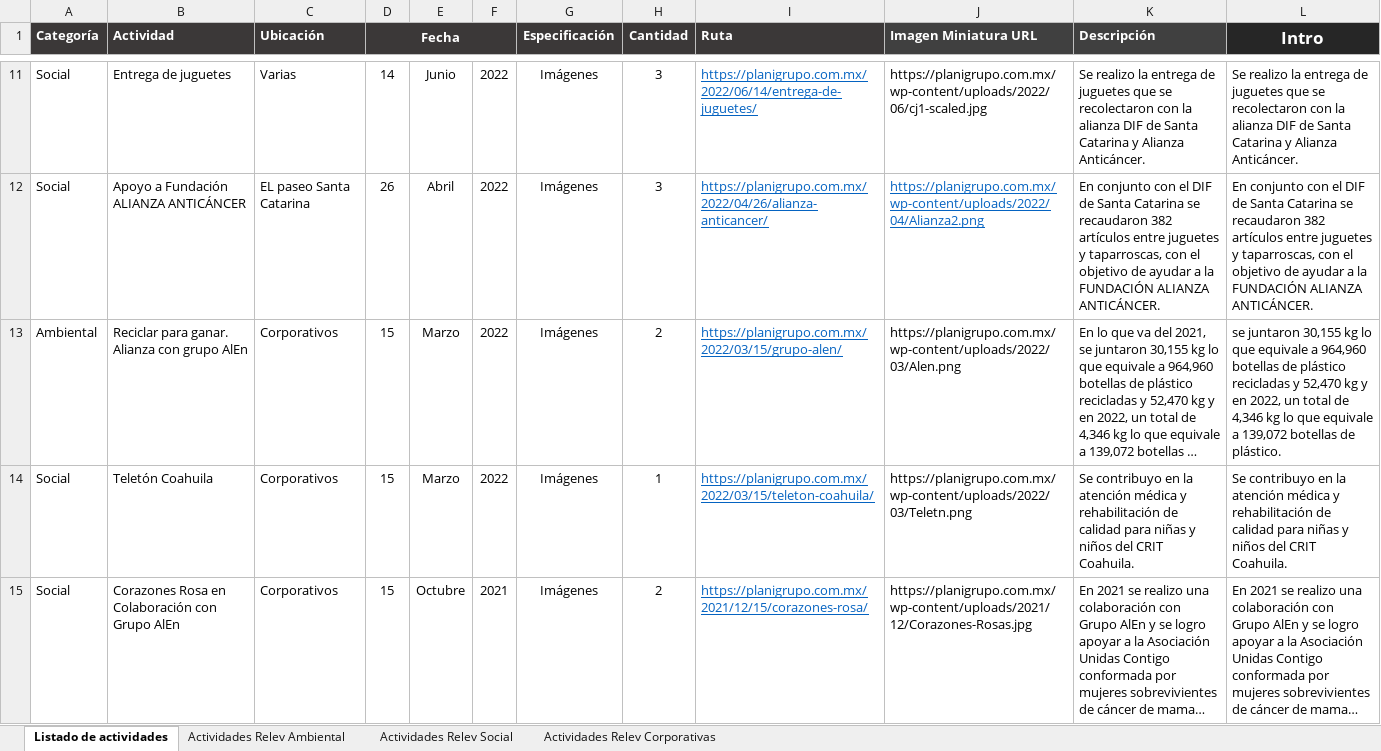
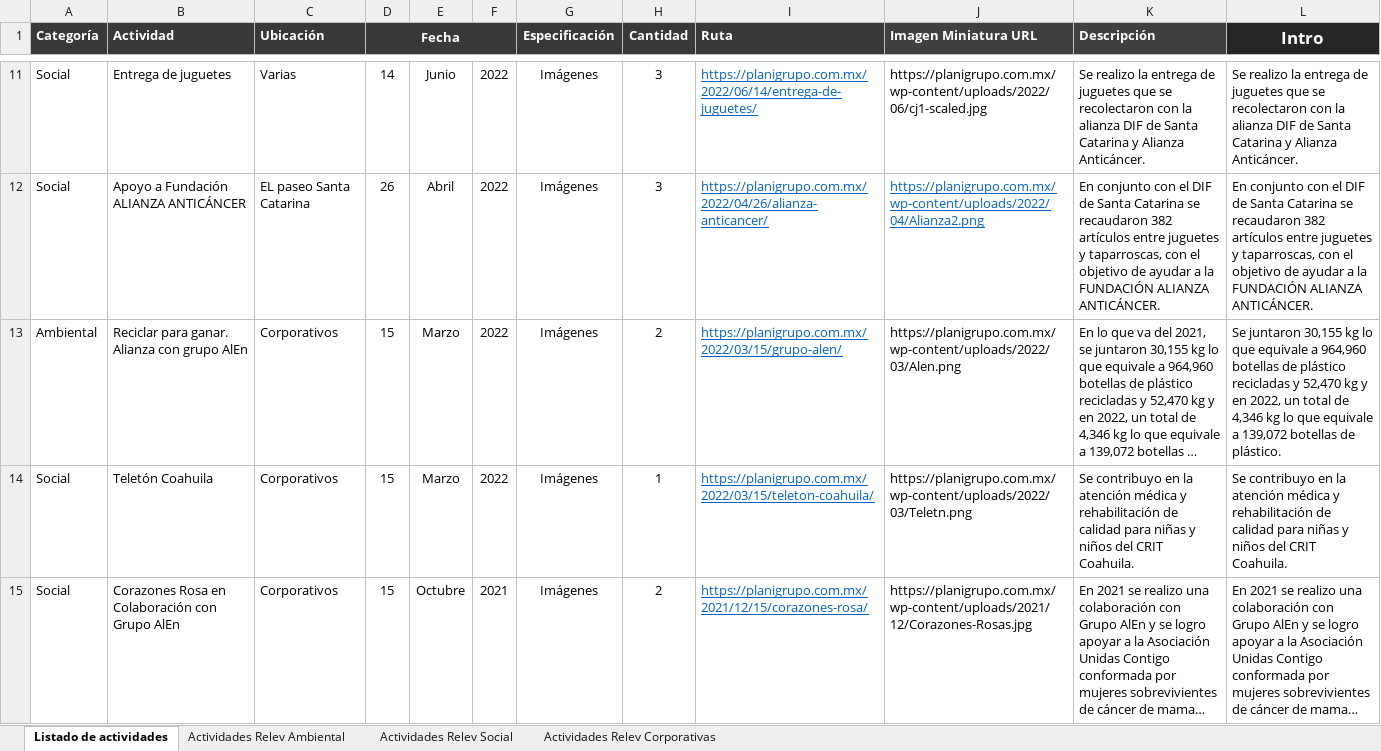
Before and after one commit to edcan-dev/planigrupo-edcan-dev, an Excel workbook: data/asg/actividades-final.xlsx, sheet Listado de actividades, drawn as a sheet; only a part is shown, gaps mark what is left out; long unchanged cells end in …; values as stored, in another font and other column widths than the file's, no borders; charts and pictures not drawn; the diff names each change by its address in the sheet, - before the commit and + after, or states it on an @@ line.

```diff
--- a/data/asg/actividades-final.xlsx (sheet Listado de actividades)
+++ b/data/asg/actividades-final.xlsx (sheet Listado de actividades)
-L13 (Intro): se juntaron 30,155…
+L13 (Intro): Se juntaron 30,155…
```
Also changed, not shown: 33 other files.
